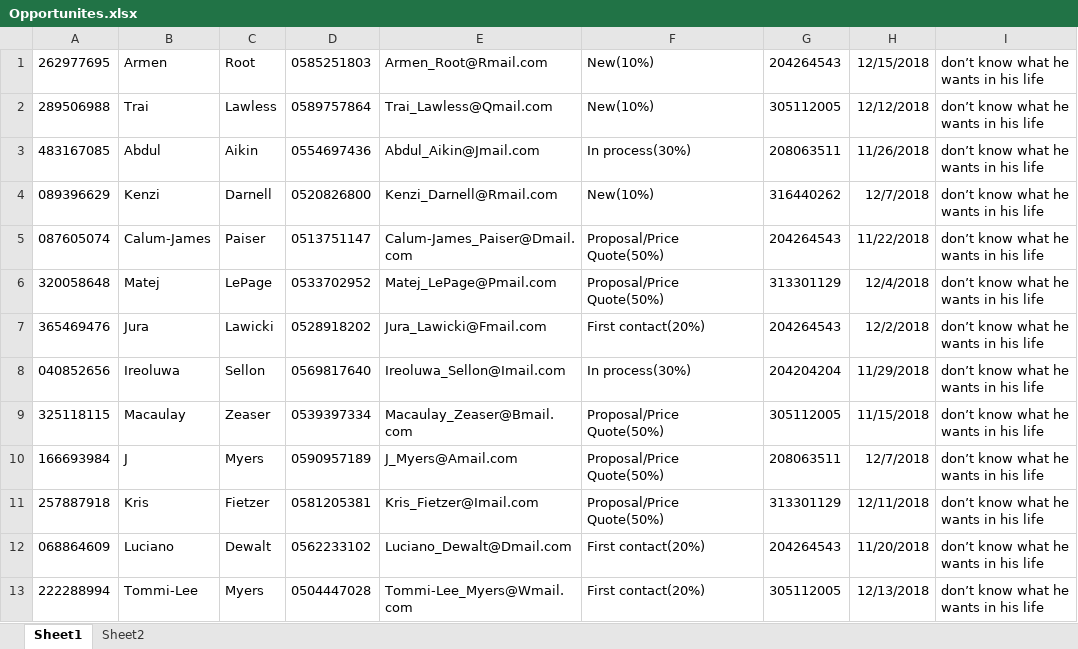
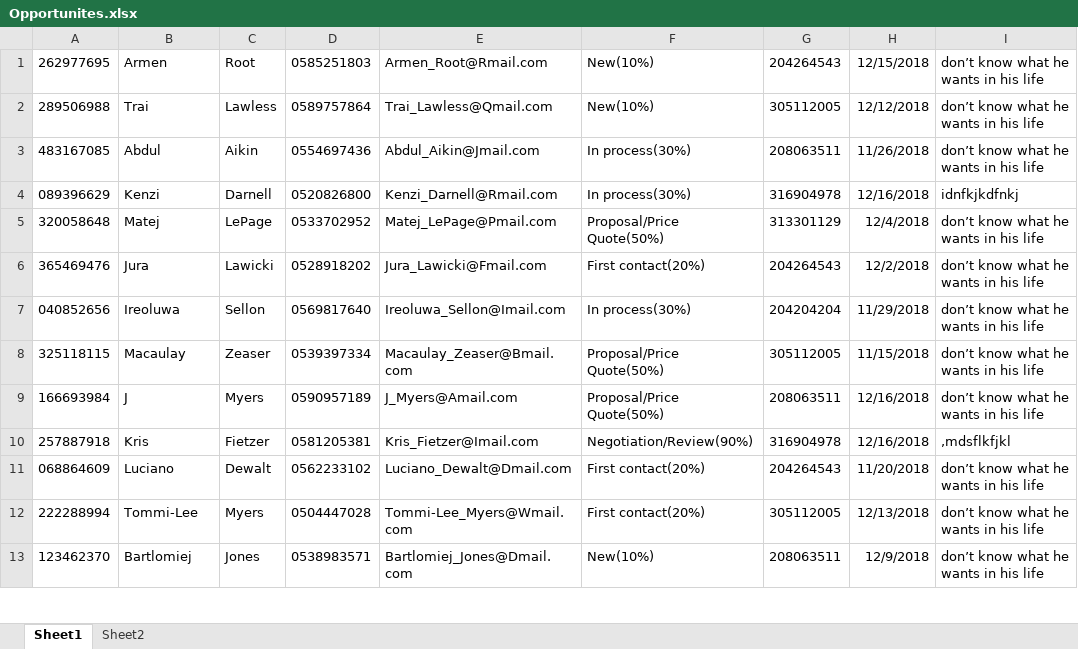
Before and after one commit to liatGolber/sales-opportunity-database-manager, an Excel workbook: project 8/bin/Debug/Opportunites.xlsx, sheet Sheet1, drawn as a sheet; only a part is shown; the shorter side is filled out with more unchanged rows; values as stored, in another font and other column widths than the file's, no borders; removed rows and columns are numbered as before the commit, all else as after; the diff names each change by its address in the sheet, - before the commit and + after, or states it on an @@ line.

```diff
--- a/project 8/bin/Debug/Opportunites.xlsx (sheet Sheet1)
+++ b/project 8/bin/Debug/Opportunites.xlsx (sheet Sheet1)
-F4: New(10%)
+F4: In process(30%)
-G4: 316440262
+G4: 316904978
-H4: 12/7/2018
+H4: 12/16/2018
-I4: don’t know what he wants in his life
+I4: idnfkjkdfnkj
-row 5: 087605074 | Calum-James | Paiser | 0513751147 | Calum-James_Paiser@Dmail.com | Proposal/Price Quote(50%) | 204264543 | 11/22/2018 | don’t know what he wants in his life
-H9: 12/7/2018
+H9: 12/16/2018
-F10: Proposal/Price Quote(50%)
+F10: Negotiation/Review(90%)
-G10: 313301129
+G10: 316904978
-H10: 12/11/2018
+H10: 12/16/2018
-I10: don’t know what he wants in his life
+I10: ,mdsflkfjkl
```
Also changed, not shown: sheet Sheet2, project 8/bin/Debug/History.xlsx, 11 other files.
